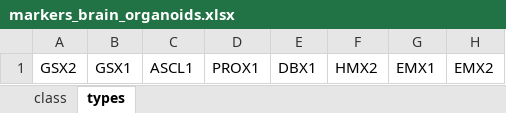
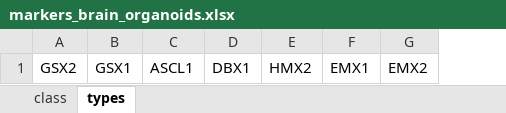
Before and after one commit to jkubis96/JSEQ_scRNAseq, an Excel workbook: requirements_file/markers_brain_organoids.xlsx, sheet types, drawn as a sheet; only a part is shown; values as stored, in another font and other column widths than the file's, no borders; the diff names each change by its address in the sheet, - before the commit and + after, or states it on an @@ line.

```diff
--- a/requirements_file/markers_brain_organoids.xlsx (sheet types)
+++ b/requirements_file/markers_brain_organoids.xlsx (sheet types)
-column D, row 1: PROX1
```
Also changed, not shown: 6 other files.
